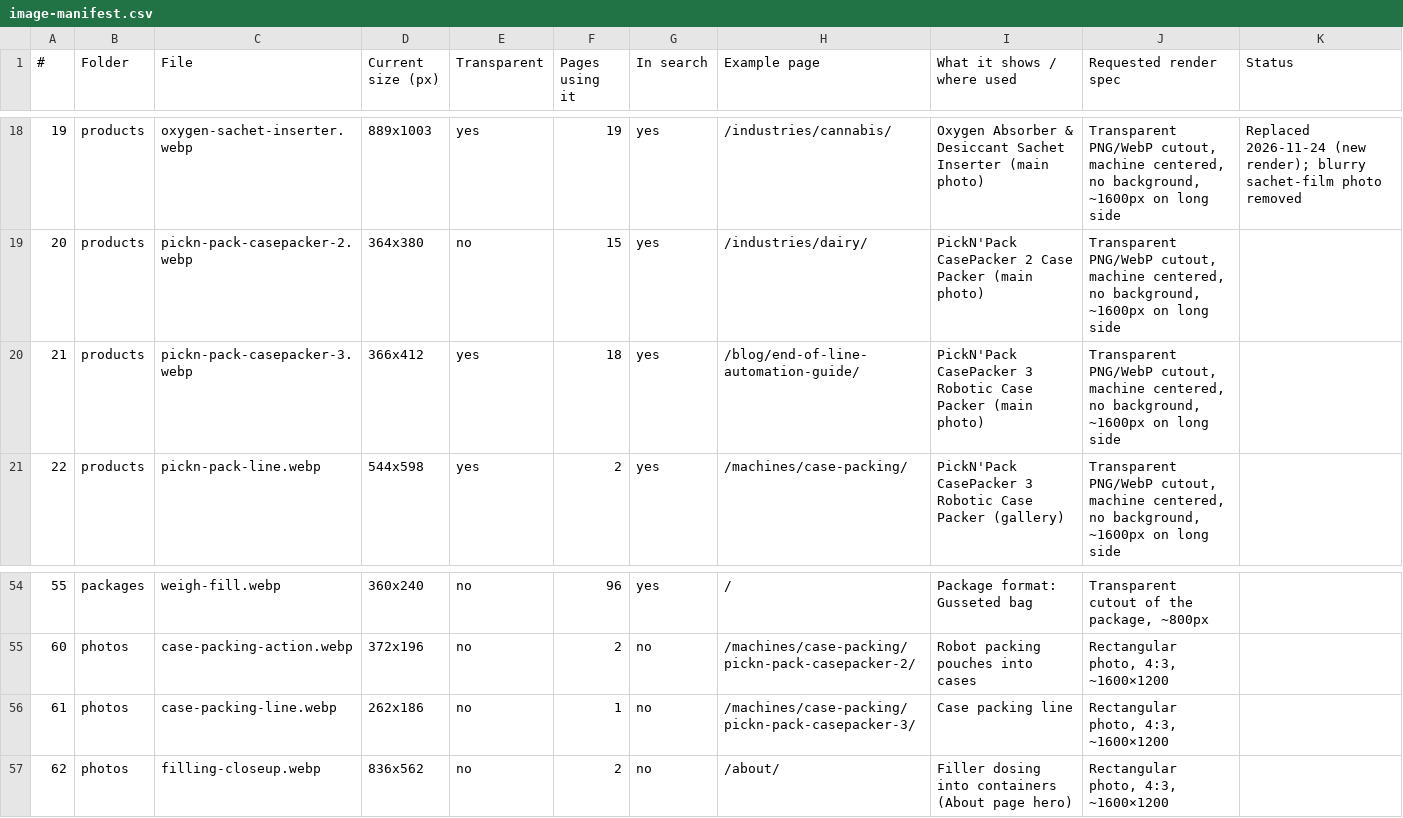
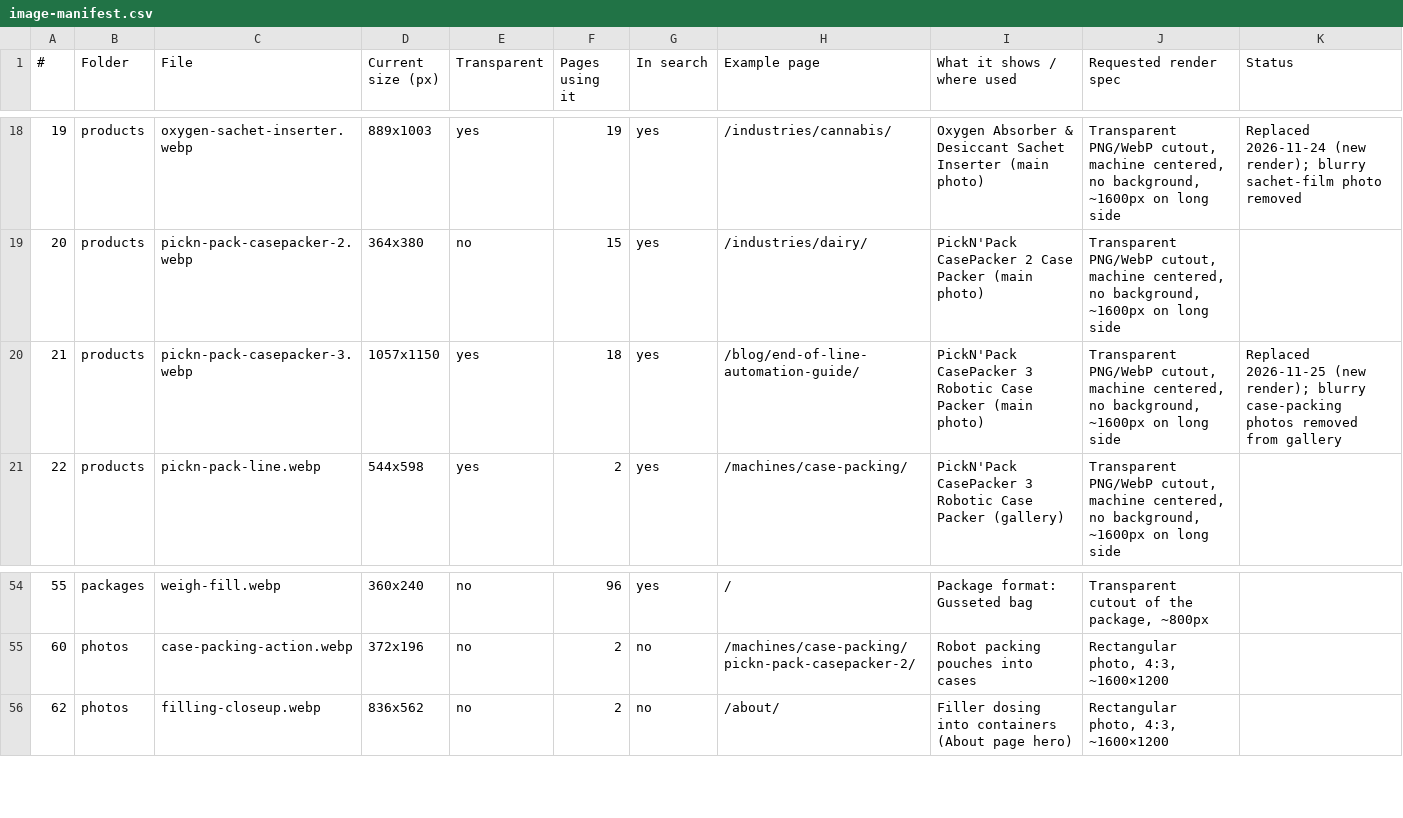
Before and after one commit to BHALEYART/wrapsense, a CSV file: docs/image-manifest.csv, drawn as a sheet; only a part is shown, gaps mark what is left out.

```diff
--- a/docs/image-manifest.csv
+++ b/docs/image-manifest.csv
@@ -19,3 +19,3 @@
 20,products,pickn-pack-casepacker-2.webp,364x380,no,15,yes,/industries/dairy/,PickN'Pack CasePacker 2 Case Packer (main photo),"Transparent PNG/WebP cutout, machine centered, no background, ~1600px on long side",
-21,products,pickn-pack-casepacker-3.webp,366x412,yes,18,yes,/blog/end-of-line-automation-guide/,PickN'Pack CasePacker 3 Robotic Case Packer (main photo),"Transparent PNG/WebP cutout, machine centered, no background, ~1600px on long side",
+21,products,pickn-pack-casepacker-3.webp,1057x1150,yes,18,yes,/blog/end-of-line-automation-guide/,PickN'Pack CasePacker 3 Robotic Case Packer (main photo),"Transparent PNG/WebP cutout, machine centered, no background, ~1600px on long side",Replaced 2026-11-25 (new render); blurry case-packing photos removed from gallery
 22,products,pickn-pack-line.webp,544x598,yes,2,yes,/machines/case-packing/,PickN'Pack CasePacker 3 Robotic Case Packer (gallery),"Transparent PNG/WebP cutout, machine centered, no background, ~1600px on long side",
@@ -55,3 +55,2 @@
 60,photos,case-packing-action.webp,372x196,no,2,no,/machines/case-packing/pickn-pack-casepacker-2/,Robot packing pouches into cases,"Rectangular photo, 4:3, ~1600×1200",
-61,photos,case-packing-line.webp,262x186,no,1,no,/machines/case-packing/pickn-pack-casepacker-3/,Case packing line,"Rectangular photo, 4:3, ~1600×1200",
 62,photos,filling-closeup.webp,836x562,no,2,no,/about/,Filler dosing into containers (About page hero),"Rectangular photo, 4:3, ~1600×1200",
```
Also changed, not shown: 5 other files.
